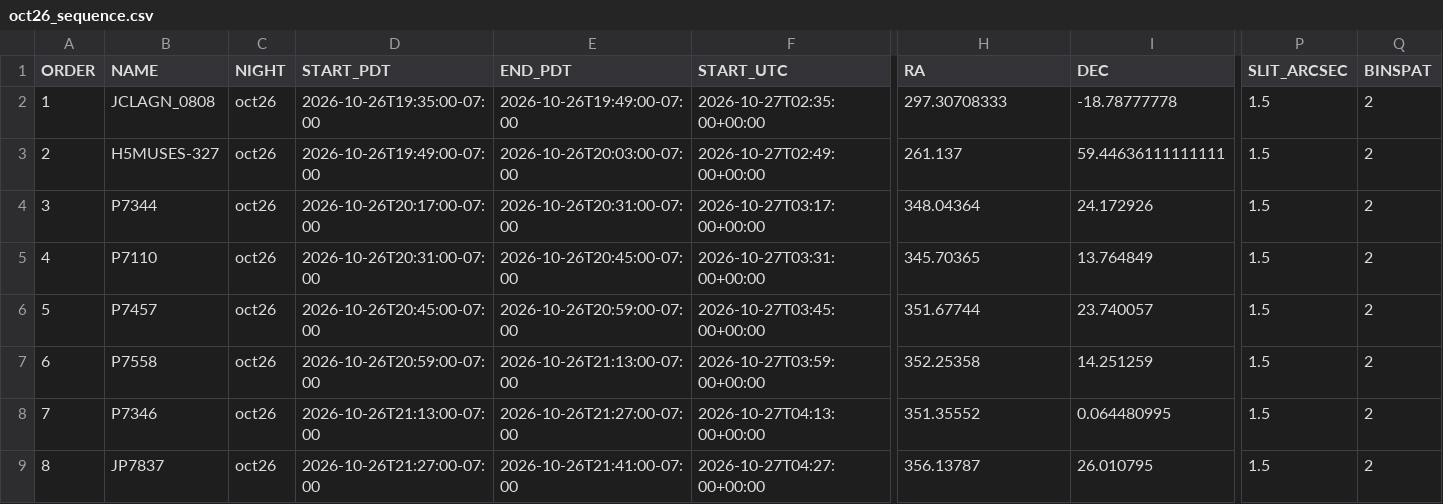
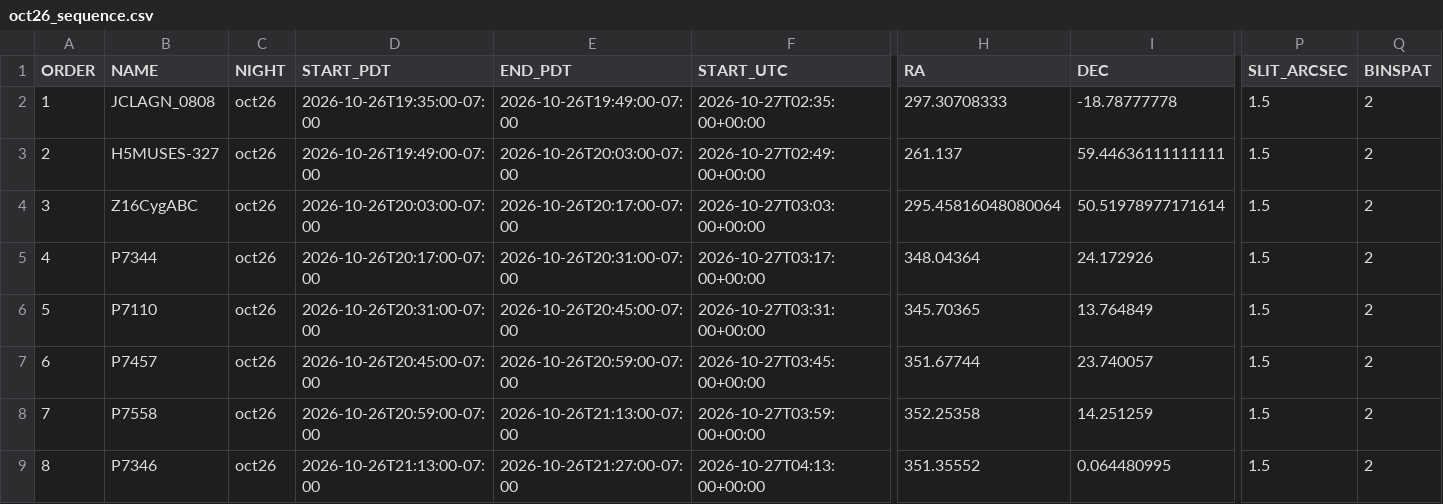
Before and after one commit to xoubish/CLAGN, a CSV file: docs/october/oct26_sequence.csv, drawn as a sheet; only a part is shown, gaps mark what is left out; the shorter side is filled out with more unchanged rows; addresses are those after the commit; rows hold the shown columns only; the diff names each change by its address in the sheet, - before the commit and + after, or states it on an @@ line.

```diff
--- a/docs/october/oct26_sequence.csv
+++ b/docs/october/oct26_sequence.csv
+row 4: 3 | Z16CygABC | oct26 | 2026-10-26T20:03:00-07:00 | 2026-10-26T20:17:00-07:00 | 2026-10-27T03:03:00+00:00 | 295.45816048080064 | 50.51978977171614 | 1.5 | 2
@@ column A (ORDER) renumbered from row 5 down @@
```
Also changed, not shown: docs/october/manual_visits.csv, docs/october/oct26_coordinates.csv, 13 other files.
